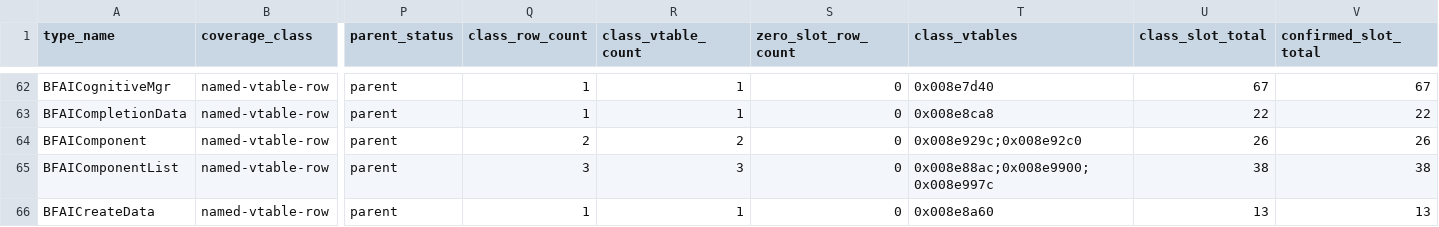
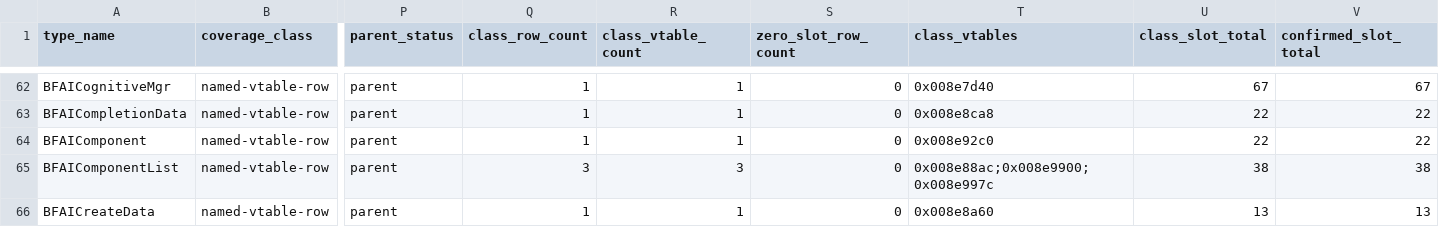
Before and after one commit to overyonder/over-yonder.tech, a TSV file: openzt2/zt-type-coverage-reconciliation.tsv, drawn as a sheet; only a part is shown, gaps mark what is left out; the diff covers the shown part only; the diff names each change by its address in the sheet, - before the commit and + after, or states it on an @@ line.

```diff
--- a/openzt2/zt-type-coverage-reconciliation.tsv
+++ b/openzt2/zt-type-coverage-reconciliation.tsv
-Q64 (class_row_count): 2
+Q64 (class_row_count): 1
-R64 (class_vtable_count): 2
+R64 (class_vtable_count): 1
-T64 (class_vtables): 0x008e929c;0x008e92c0
+T64 (class_vtables): 0x008e92c0
-U64 (class_slot_total): 26
+U64 (class_slot_total): 22
-V64 (confirmed_slot_total): 26
+V64 (confirmed_slot_total): 22
```
Also changed, not shown: 22 edited cells elsewhere in this file, openzt2/zt-global-perimeter.tsv, 3 other files.
